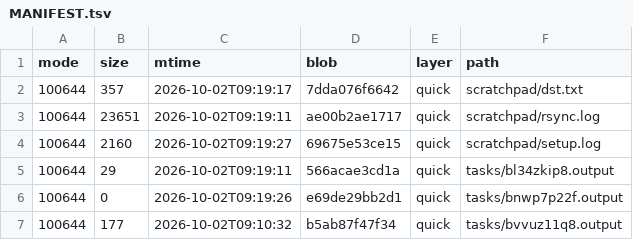
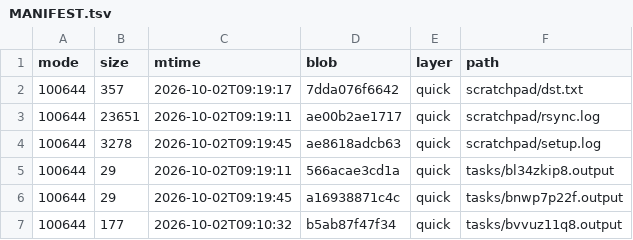
Before and after one commit to luweigen/Strata, a TSV file: _traj/work/abe0b8c9-cb4f-47c1-86f0-47700cf87d48/MANIFEST.tsv, drawn as a sheet.

```diff
--- a/_traj/work/abe0b8c9-cb4f-47c1-86f0-47700cf87d48/MANIFEST.tsv
+++ b/_traj/work/abe0b8c9-cb4f-47c1-86f0-47700cf87d48/MANIFEST.tsv
@@ -3,5 +3,5 @@ mode	size	mtime	blob	layer	path
 100644	23651	2026-10-02T09:19:11	ae00b2ae1717	quick	scratchpad/rsync.log
-100644	2160	2026-10-02T09:19:27	69675e53ce15	quick	scratchpad/setup.log
+100644	3278	2026-10-02T09:19:45	ae8618adcb63	quick	scratchpad/setup.log
 100644	29	2026-10-02T09:19:11	566acae3cd1a	quick	tasks/bl34zkip8.output
-100644	0	2026-10-02T09:19:26	e69de29bb2d1	quick	tasks/bnwp7p22f.output
+100644	29	2026-10-02T09:19:45	a16938871c4c	quick	tasks/bnwp7p22f.output
 100644	177	2026-10-02T09:10:32	b5ab87f47f34	quick	tasks/bvvuz11q8.output
```
Also changed, not shown: 4 other files.
